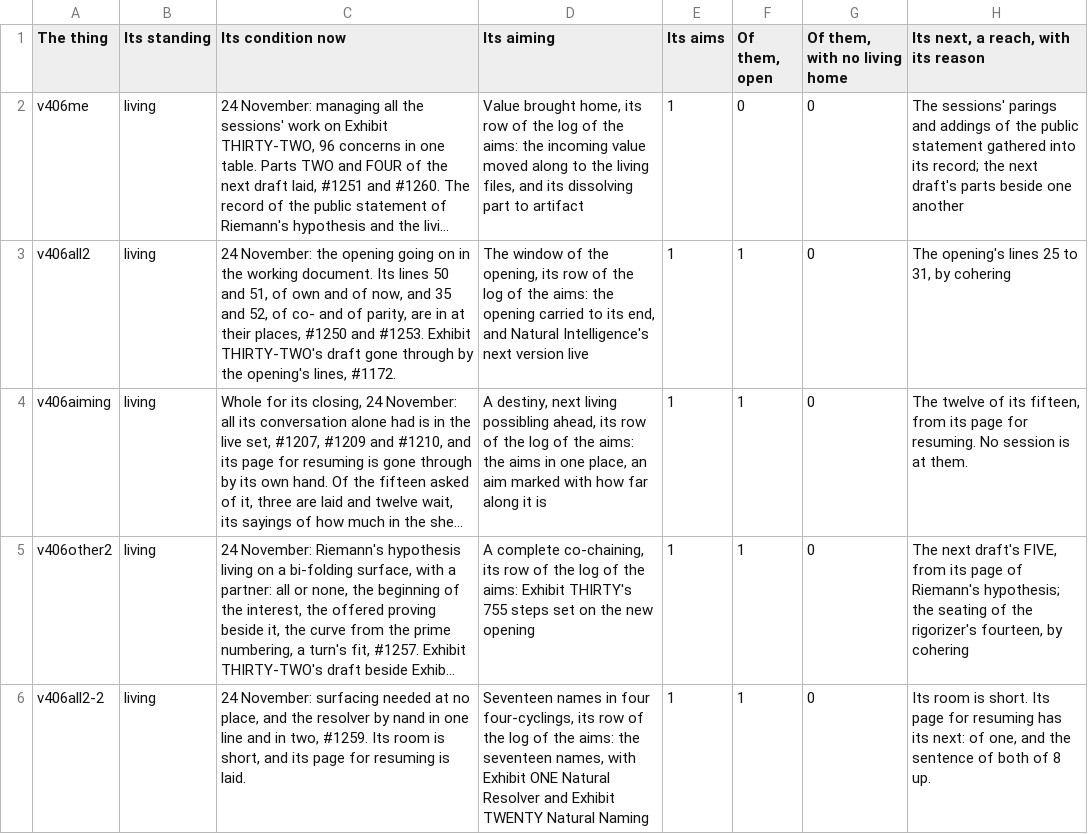
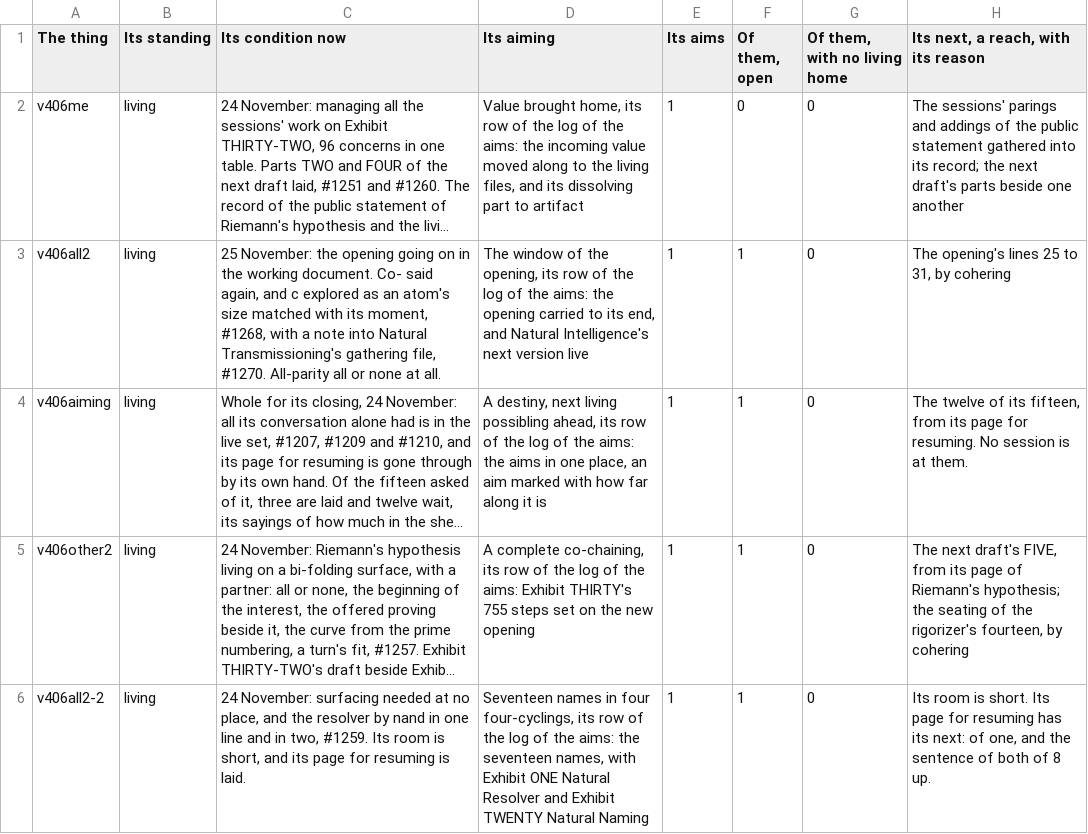
Before and after one commit to chris-j-handel/corus, a CSV file: incoming/v406me/The_managing_table_of_the_living_expedition.csv, drawn as a sheet; only a part is shown; long unchanged cells end in …; the diff covers the shown part only; the diff names each change by its address in the sheet, - before the commit and + after, or states it on an @@ line.

```diff
--- a/incoming/v406me/The_managing_table_of_the_living_expedition.csv
+++ b/incoming/v406me/The_managing_table_of_the_living_expedition.csv
-C3 (Its condition now): 24 November: the opening going on in the working document. Its lines 50 and 51, of own and of now, and 35 and 52, of co- and of parity, are in at their places, #1250 and #1253. Exhibit THIRTY-TWO's draft gone through by the opening's lines, #1172.
+C3 (Its condition now): 25 November: the opening going on in the working document. Co- said again, and c explored as an atom's size matched with its moment, #1268, with a note into Natural Transmissioning's gathering file, #1270. All-parity all or none at all.
```
Also changed, not shown: 6 edited cells elsewhere in this file, incoming/v406me/The_managing_table_its_sheet_Asked_of_a_session.csv, incoming/v406me/The_public_statement_of_Riemann_s_hypothesis_and_the_living_prime_numbering_its_record.csv, 2 other files.
